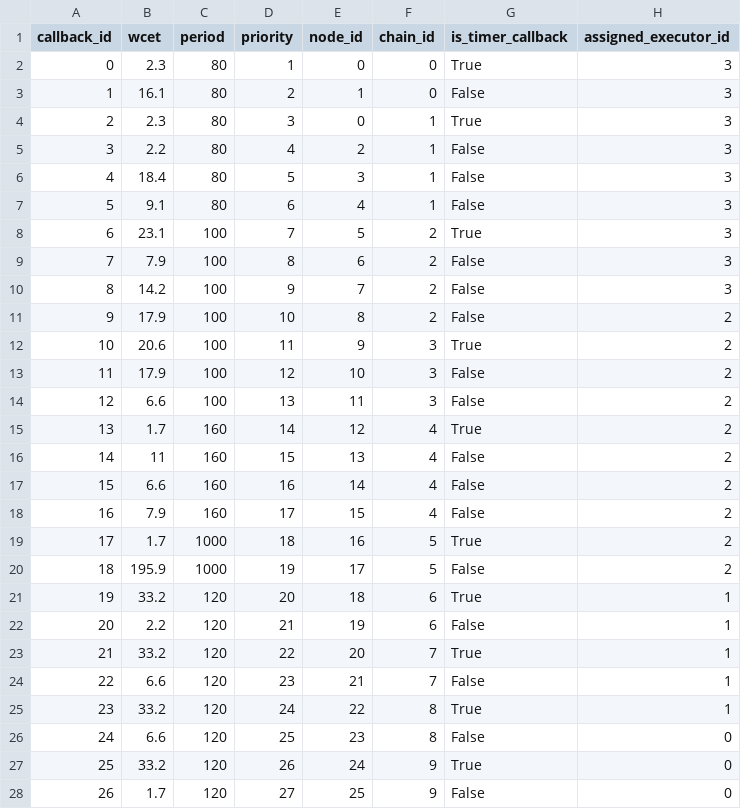
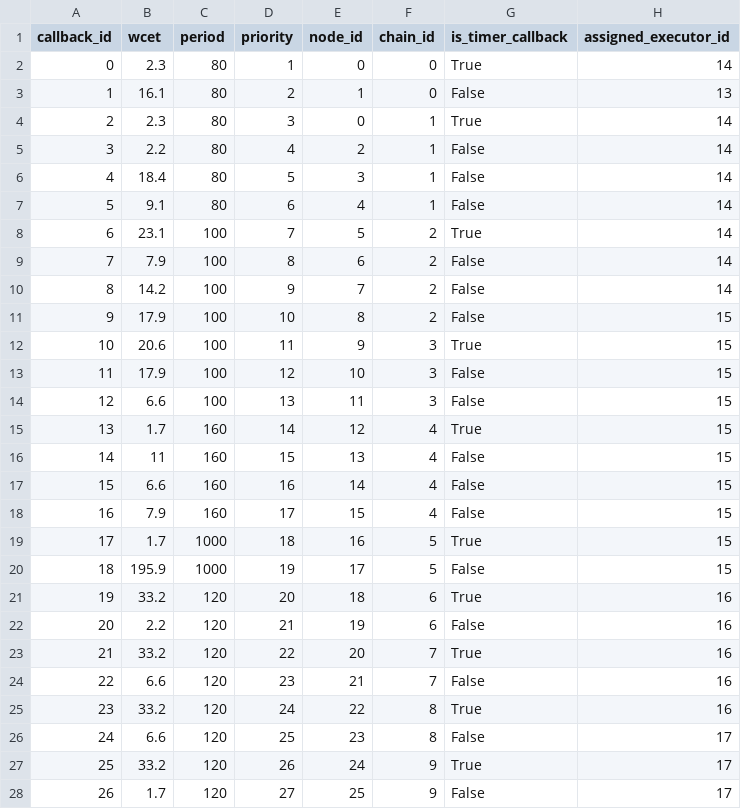
Before and after one commit to yunicoder/picas-scheduler, a CSV file: data/output_example/callback_info.csv, drawn as a sheet; only a part is shown; the diff covers the shown part only.

Commit message:
change executor sort by decending

```diff
--- a/data/output_example/callback_info.csv
+++ b/data/output_example/callback_info.csv
@@ -1,28 +1,28 @@
 callback_id,wcet,period,priority,node_id,chain_id,is_timer_callback,assigned_executor_id
-0,2.3,80,1,0,0,True,3
-1,16.1,80,2,1,0,False,3
-2,2.3,80,3,0,1,True,3
-3,2.2,80,4,2,1,False,3
-4,18.4,80,5,3,1,False,3
-5,9.1,80,6,4,1,False,3
-6,23.1,100,7,5,2,True,3
-7,7.9,100,8,6,2,False,3
-8,14.2,100,9,7,2,False,3
-9,17.9,100,10,8,2,False,2
-10,20.6,100,11,9,3,True,2
-11,17.9,100,12,10,3,False,2
-12,6.6,100,13,11,3,False,2
-13,1.7,160,14,12,4,True,2
-14,11,160,15,13,4,False,2
-15,6.6,160,16,14,4,False,2
-16,7.9,160,17,15,4,False,2
-17,1.7,1000,18,16,5,True,2
-18,195.9,1000,19,17,5,False,2
-19,33.2,120,20,18,6,True,1
-20,2.2,120,21,19,6,False,1
-21,33.2,120,22,20,7,True,1
-22,6.6,120,23,21,7,False,1
-23,33.2,120,24,22,8,True,1
-24,6.6,120,25,23,8,False,0
-25,33.2,120,26,24,9,True,0
-26,1.7,120,27,25,9,False,0
+0,2.3,80,1,0,0,True,14
+1,16.1,80,2,1,0,False,13
+2,2.3,80,3,0,1,True,14
+3,2.2,80,4,2,1,False,14
+4,18.4,80,5,3,1,False,14
+5,9.1,80,6,4,1,False,14
+6,23.1,100,7,5,2,True,14
+7,7.9,100,8,6,2,False,14
+8,14.2,100,9,7,2,False,14
+9,17.9,100,10,8,2,False,15
+10,20.6,100,11,9,3,True,15
+11,17.9,100,12,10,3,False,15
+12,6.6,100,13,11,3,False,15
+13,1.7,160,14,12,4,True,15
+14,11,160,15,13,4,False,15
+15,6.6,160,16,14,4,False,15
+16,7.9,160,17,15,4,False,15
+17,1.7,1000,18,16,5,True,15
+18,195.9,1000,19,17,5,False,15
+19,33.2,120,20,18,6,True,16
+20,2.2,120,21,19,6,False,16
+21,33.2,120,22,20,7,True,16
+22,6.6,120,23,21,7,False,16
+23,33.2,120,24,22,8,True,16
+24,6.6,120,25,23,8,False,17
+25,33.2,120,26,24,9,True,17
+26,1.7,120,27,25,9,False,17
```
Also changed, not shown: 4 edited cells elsewhere in this file, data/output_example/executor_info.csv, 4 other files.
